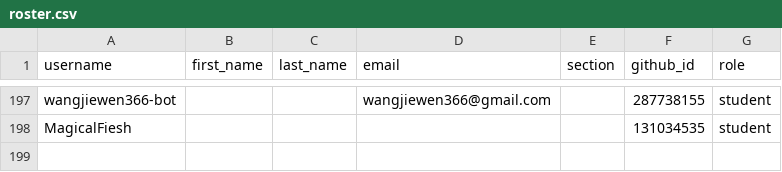
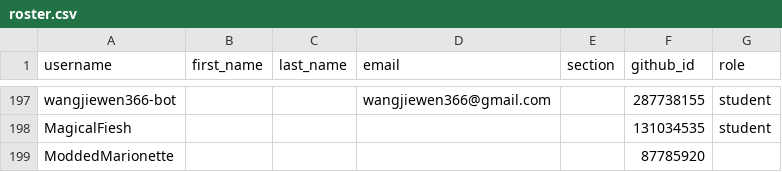
Before and after one commit to cmpsc473-fall2026/classroom50, a CSV file: cmpsc-473-fall-2026/roster.csv, drawn as a sheet; only a part is shown, gaps mark what is left out.

Commit message:
[Classroom 50] Add student: cmpsc-473-fall-2026/ModdedMarionette

```diff
--- a/cmpsc-473-fall-2026/roster.csv
+++ b/cmpsc-473-fall-2026/roster.csv
@@ -198 +198,2 @@ wangjiewen366-bot,,,wangjiewen366@gmail.com,,287738155,student
 MagicalFiesh,,,,,131034535,student
+ModdedMarionette,,,,,87785920,
```
